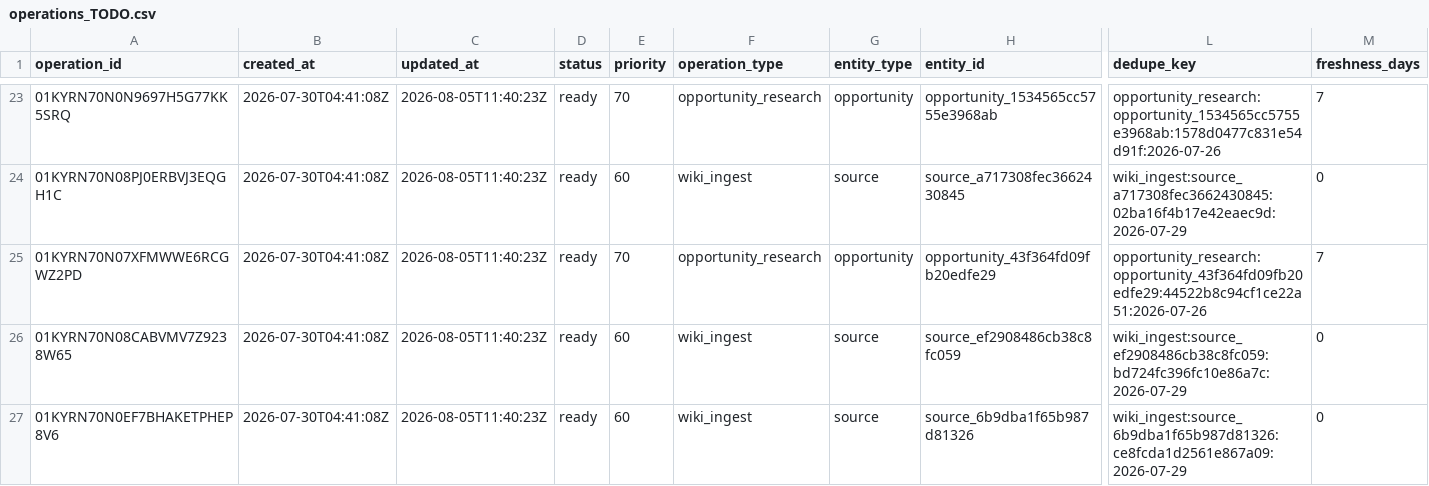
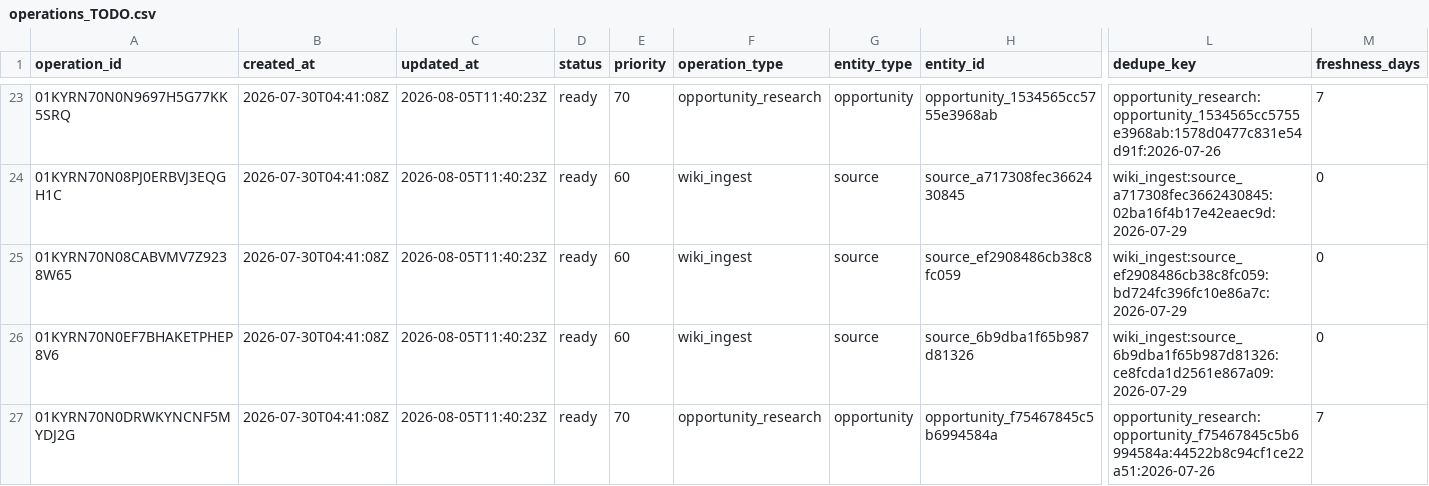
Before and after one commit to Kabutojira/PaperTrader, a CSV file: data/operations/operations_TODO.csv, drawn as a sheet; only a part is shown, gaps mark what is left out; the shorter side is filled out with more unchanged rows; rows hold the shown columns only; the diff names each change by its address in the sheet, - before the commit and + after, or states it on an @@ line.

```diff
--- a/data/operations/operations_TODO.csv
+++ b/data/operations/operations_TODO.csv
-row 25: 01KYRN70N07XFMWWE6RCGWZ2PD | 2026-07-30T04:41:08Z | 2026-08-05T11:40:23Z | ready | 70 | opportunity_research | opportunity | opportunity_43f364fd09fb20edfe29 | opportunity_research:opportunity_43f364fd09fb20edfe29:44522b8c94cf1ce22a51:2026-07-26 | 7
```
Also changed, not shown: data/operations/operations_history.csv, 9 other files.
